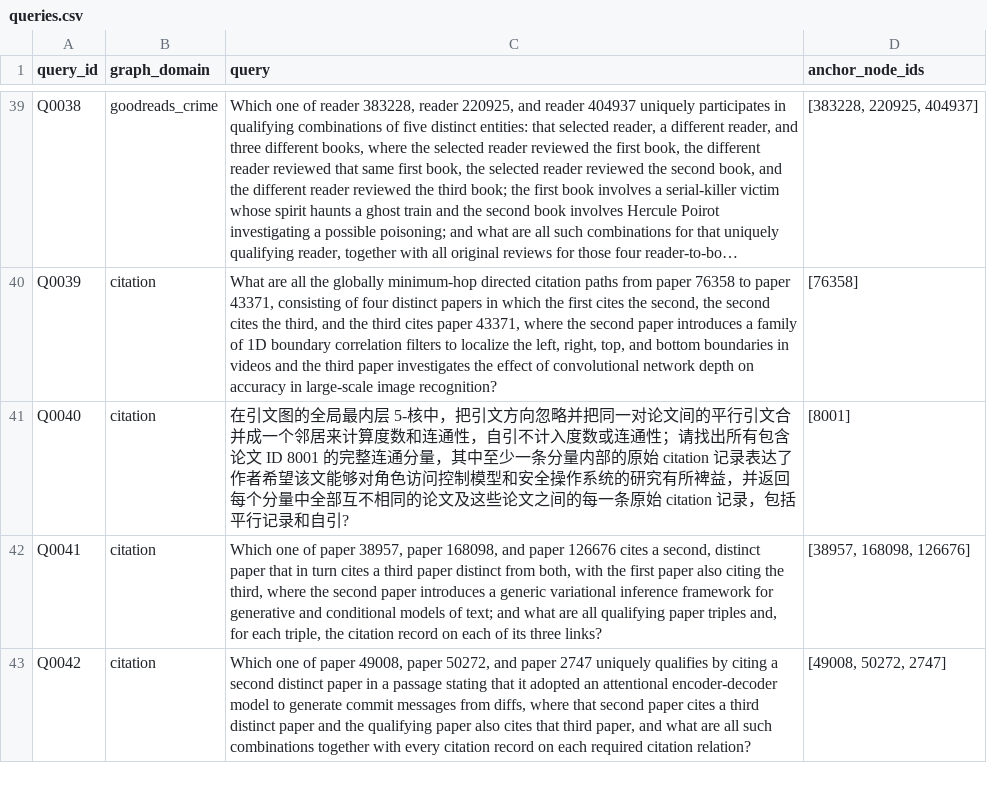
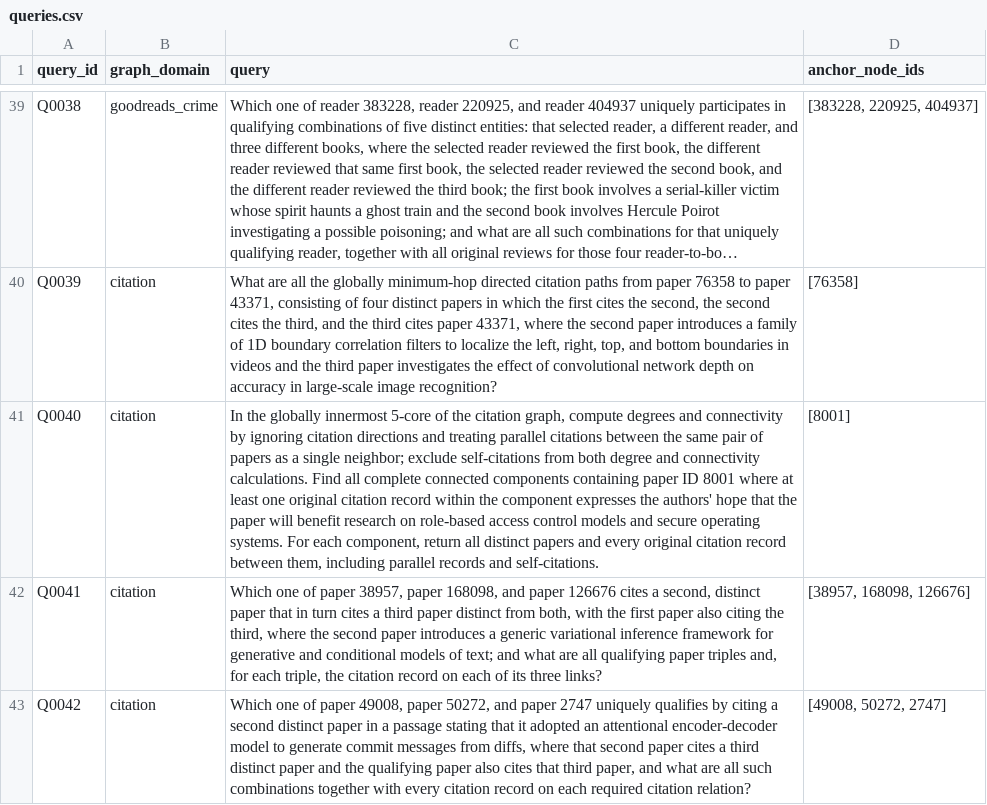
Before and after one commit to FWVE/semantic-graph-reasoning, a CSV file: benchmarks/queries.csv, drawn as a sheet; only a part is shown, gaps mark what is left out; long unchanged cells end in …; the diff names each change by its address in the sheet, - before the commit and + after, or states it on an @@ line.

Commit message:
Translate benchmark query Q0040 into English

```diff
--- a/benchmarks/queries.csv
+++ b/benchmarks/queries.csv
-C41 (query): 在引文图的全局最内层 5-核中，把引文方向忽略并把同一对论文间的平行引文合并成一个邻居来计算度数和连通性，自引不计入度数或连通性；请找出所有包含论文 ID 8001 的完整连通分量，其中至少一条分量内部的原始 citation 记录表达了作者希望该文能够对角色访问控制模型和安全操作系统的研究有所裨益，并返回每个分量中全部互不相同的论文及这些论文之间的每一条原始 citation 记录，包括平行记录和自引?
+C41 (query): In the globally innermost 5-core of the citation graph, compute degrees and connectivity by ignoring citation directions and treating parallel citations between the same pair of papers as a single neighbor; exclude self-citations from both degree and connectivity calculations. Find all complete connected components containing paper ID 8001 where at least one original citation record within the component expresses the authors' hope that the paper will benefit research on role-based access control models and secure operating systems. For each component, return all distinct papers and every original citation record between them, including parallel records and self-citations.
```
